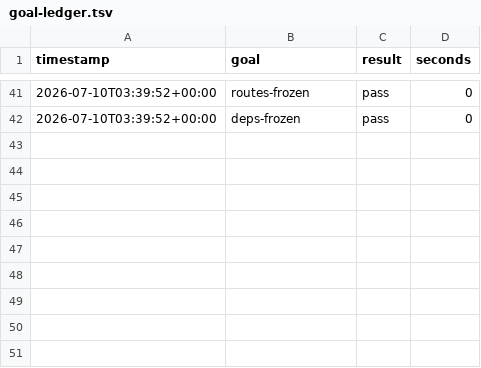
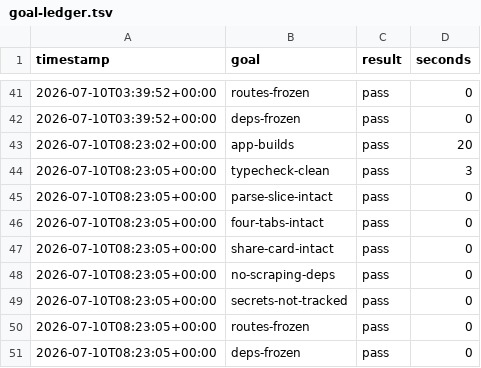
Before and after one commit to yuruta100000000/food-delivery-dopamine, a TSV file: agent-os/memory/goal-ledger.tsv, drawn as a sheet; only a part is shown, gaps mark what is left out.

```diff
--- a/agent-os/memory/goal-ledger.tsv
+++ b/agent-os/memory/goal-ledger.tsv
@@ -42 +42,10 @@ timestamp	goal	result	seconds
 2026-07-10T03:39:52+00:00	deps-frozen	pass	0
+2026-07-10T08:23:02+00:00	app-builds	pass	20
+2026-07-10T08:23:05+00:00	typecheck-clean	pass	3
+2026-07-10T08:23:05+00:00	parse-slice-intact	pass	0
+2026-07-10T08:23:05+00:00	four-tabs-intact	pass	0
+2026-07-10T08:23:05+00:00	share-card-intact	pass	0
+2026-07-10T08:23:05+00:00	no-scraping-deps	pass	0
+2026-07-10T08:23:05+00:00	secrets-not-tracked	pass	0
+2026-07-10T08:23:05+00:00	routes-frozen	pass	0
+2026-07-10T08:23:05+00:00	deps-frozen	pass	0
```
Also changed, not shown: 2 other files.
